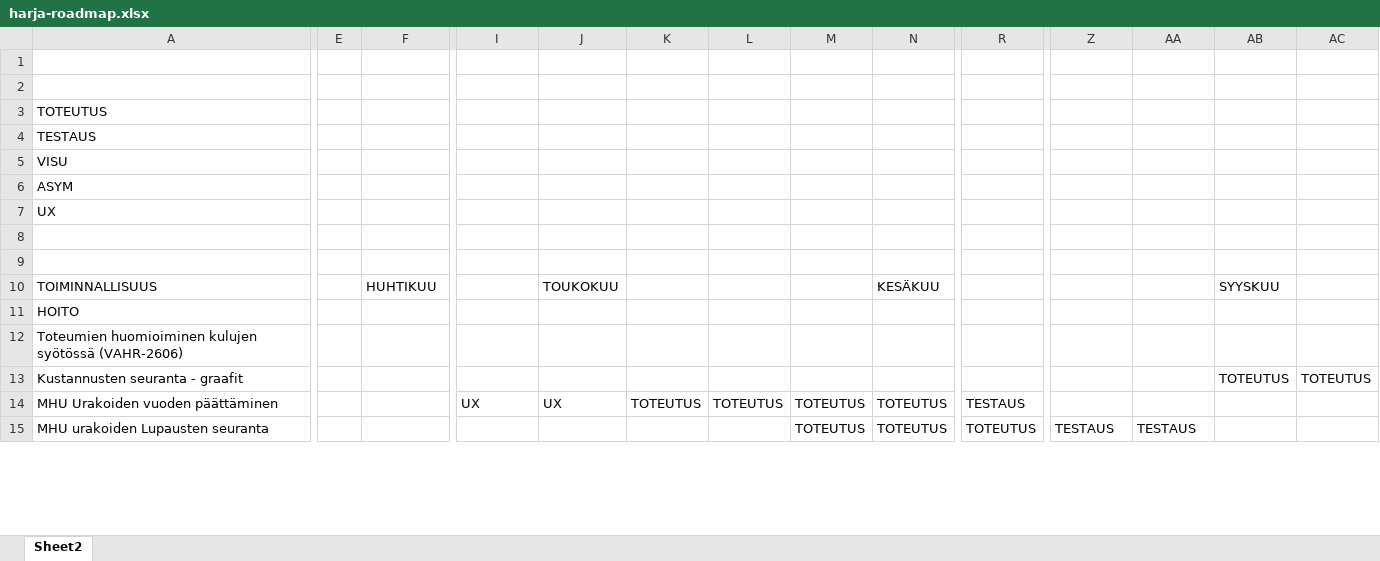
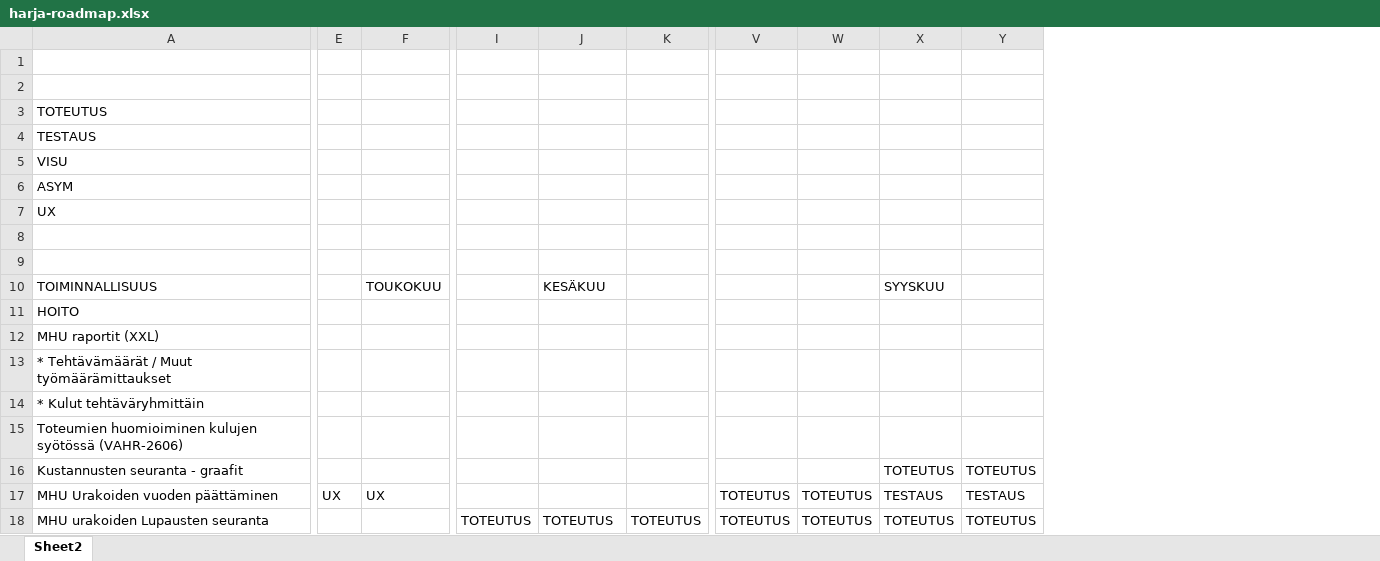
Before and after one commit to finnishtransportagency/harja, an Excel workbook: documents/harja-roadmap.xlsx, sheet Sheet2, drawn as a sheet; only a part is shown, gaps mark what is left out; values as stored, in another font and other column widths than the file's, no cell formats; charts and pictures not drawn; removed rows and columns are numbered as before the commit, all else as after; rows hold the shown columns only; the diff covers the shown part only; the diff names each change by its address in the sheet, - before the commit and + after, or states it on an @@ line.

Commit message:
Add files via upload
HARJA roadmap päivitys 23.4.2021

```diff
--- a/documents/harja-roadmap.xlsx (sheet Sheet2)
+++ b/documents/harja-roadmap.xlsx (sheet Sheet2)
-column L, row 14: TOTEUTUS
-column M, rows 14-15: TOTEUTUS | TOTEUTUS
-column N, rows 10-15: KESÄKUU |  |  |  | TOTEUTUS | TOTEUTUS
-column R, rows 14-15: TESTAUS | TOTEUTUS
+A2:B2 merged
-F10: HUHTIKUU
+F10: TOUKOKUU
-J10: TOUKOKUU
+J10: KESÄKUU
+row 12: MHU raportit (XXL)
+row 13: * Tehtävämäärät / Muut työmäärämittaukset
+row 14: * Kulut tehtäväryhmittäin
-E17: (empty)
+E17: UX
-F17: (empty)
+F17: UX
-I17: UX
+I17: (empty)
-J17: UX
+J17: (empty)
-K17: TOTEUTUS
+K17: (empty)
-V17: (empty)
+V17: TOTEUTUS
-W17: (empty)
+W17: TOTEUTUS
-X17: (empty)
+X17: TESTAUS
-Y17: (empty)
+Y17: TESTAUS
-I18: (empty)
+I18: TOTEUTUS
-J18: (empty)
+J18: TOTEUTUS
-K18: (empty)
+K18: TOTEUTUS
-V18: TESTAUS
+V18: TOTEUTUS
-W18: TESTAUS
+W18: TOTEUTUS
-X18: (empty)
+X18: TOTEUTUS
-Y18: (empty)
+Y18: TOTEUTUS
```
Also changed, not shown: 8 added rows, 8 removed rows, 82 edited cells and merged cells elsewhere in this sheet, cell formats, charts or pictures.
